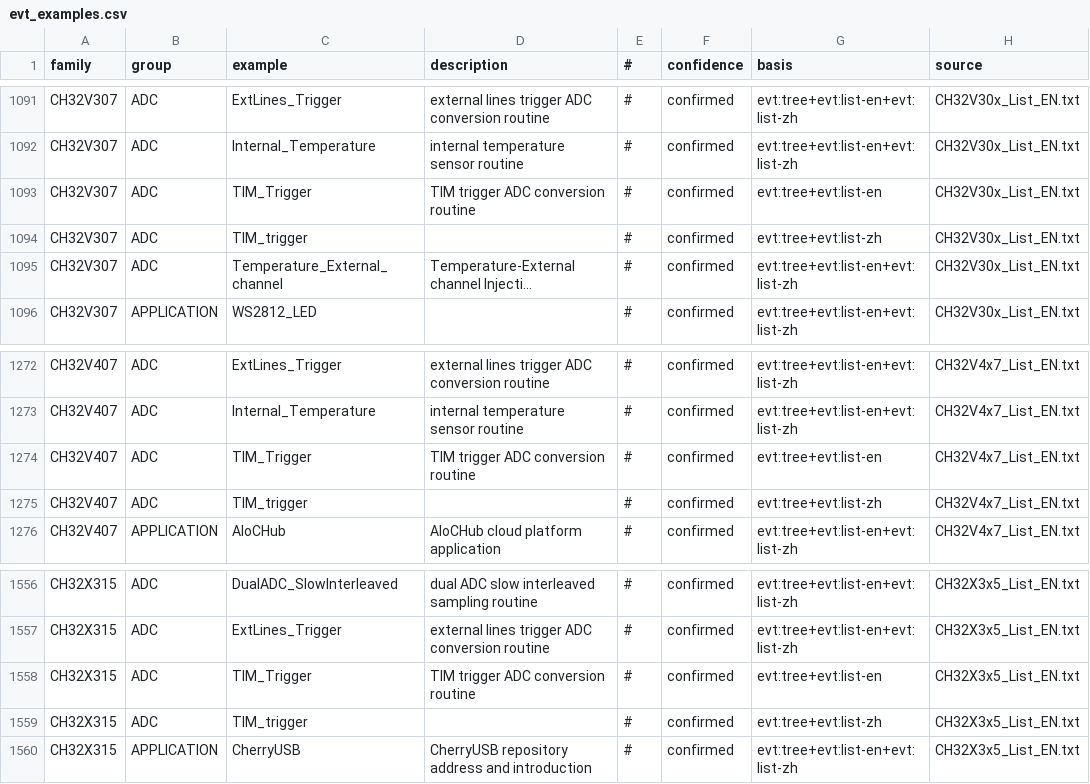
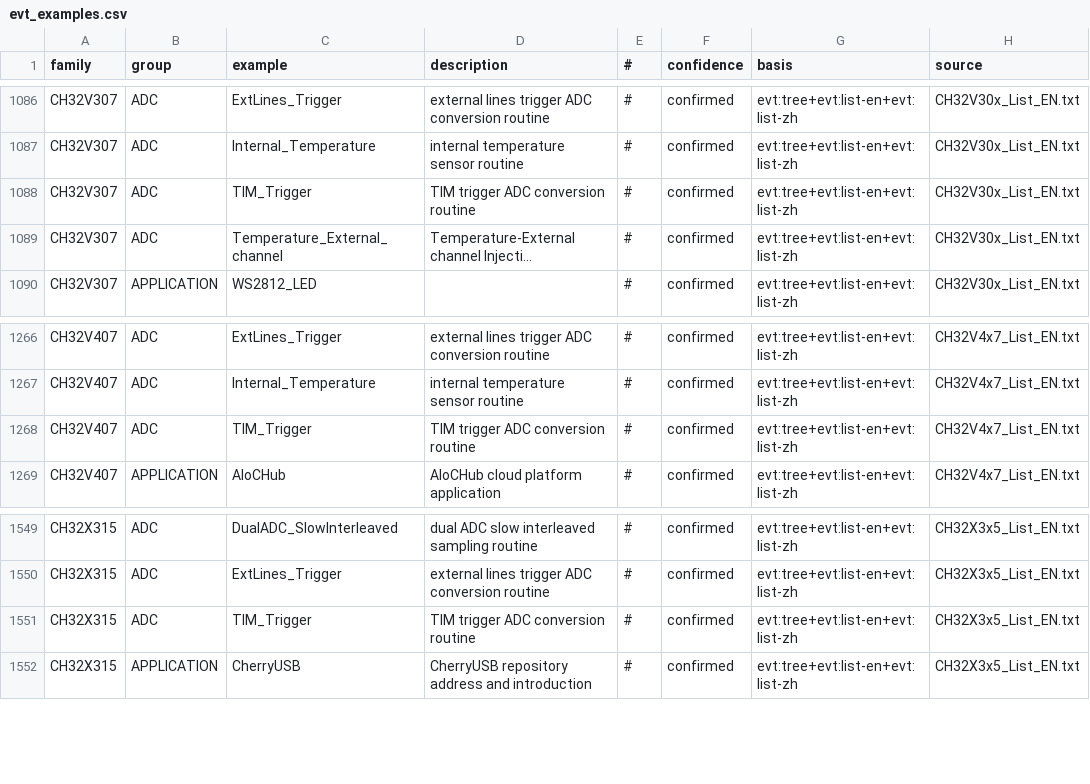
Before and after one commit to ch32-riscv-ug/ch32-device-data, a CSV file: evidence/evt_examples.csv, drawn as a sheet; only a part is shown, gaps mark what is left out; long unchanged cells end in …; removed rows and columns are numbered as before the commit, all else as after; the diff covers the shown part only; the diff names each change by its address in the sheet, - before the commit and + after, or states it on an @@ line.

```diff
--- a/evidence/evt_examples.csv
+++ b/evidence/evt_examples.csv
-G1088 (basis): evt:tree+evt:list-en
+G1088 (basis): evt:tree+evt:list-en+evt:list-zh
-row 1094: CH32V307 | ADC | TIM_trigger |  | # | confirmed | evt:tree+evt:list-zh | CH32V30x_List_EN.txt
-G1268 (basis): evt:tree+evt:list-en
+G1268 (basis): evt:tree+evt:list-en+evt:list-zh
-row 1275: CH32V407 | ADC | TIM_trigger |  | # | confirmed | evt:tree+evt:list-zh | CH32V4x7_List_EN.txt
-G1551 (basis): evt:tree+evt:list-en
+G1551 (basis): evt:tree+evt:list-en+evt:list-zh
-row 1559: CH32X315 | ADC | TIM_trigger |  | # | confirmed | evt:tree+evt:list-zh | CH32X3x5_List_EN.txt
```
Also changed, not shown: 5 removed rows and 5 edited cells elsewhere in this file, index/manifest.csv, 17 other files.
